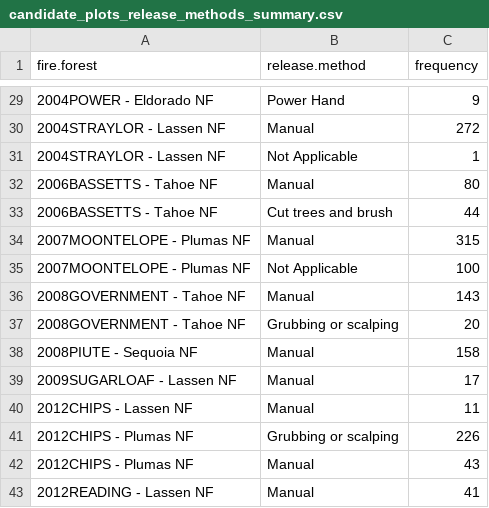
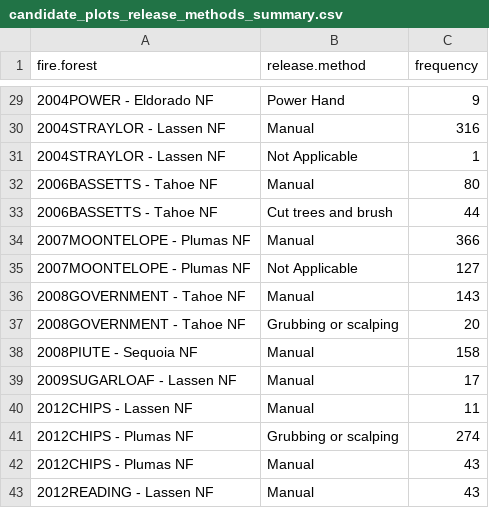
Before and after one commit to LatimerLab/postfire-management, a CSV file: data/site-selection/output/candidate-plots/candidate_plots_release_methods_summary.csv, drawn as a sheet; only a part is shown, gaps mark what is left out; the diff covers the shown part only.

```diff
--- a/data/site-selection/output/candidate-plots/candidate_plots_release_methods_summary.csv
+++ b/data/site-selection/output/candidate-plots/candidate_plots_release_methods_summary.csv
@@ -29,3 +29,3 @@
 "2004POWER - Eldorado NF","Power Hand",9
-"2004STRAYLOR - Lassen NF","Manual",272
+"2004STRAYLOR - Lassen NF","Manual",316
 "2004STRAYLOR - Lassen NF","Not Applicable",1
@@ -33,4 +33,4 @@
 "2006BASSETTS - Tahoe NF","Cut trees and brush",44
-"2007MOONTELOPE - Plumas NF","Manual",315
-"2007MOONTELOPE - Plumas NF","Not Applicable",100
+"2007MOONTELOPE - Plumas NF","Manual",366
+"2007MOONTELOPE - Plumas NF","Not Applicable",127
 "2008GOVERNMENT - Tahoe NF","Manual",143
@@ -40,4 +40,4 @@
 "2012CHIPS - Lassen NF","Manual",11
-"2012CHIPS - Plumas NF","Grubbing or scalping",226
+"2012CHIPS - Plumas NF","Grubbing or scalping",274
 "2012CHIPS - Plumas NF","Manual",43
-"2012READING - Lassen NF","Manual",41
+"2012READING - Lassen NF","Manual",43
```
Also changed, not shown: 1 added row, 1 removed row and 15 edited cells elsewhere in this file, data/site-selection/output/candidate-plots/candidate_plots_management_stratification_v3allrelease.csv, data/site-selection/output/candidate-plots/plot_summ_for_workshop.csv, 12 other files.
